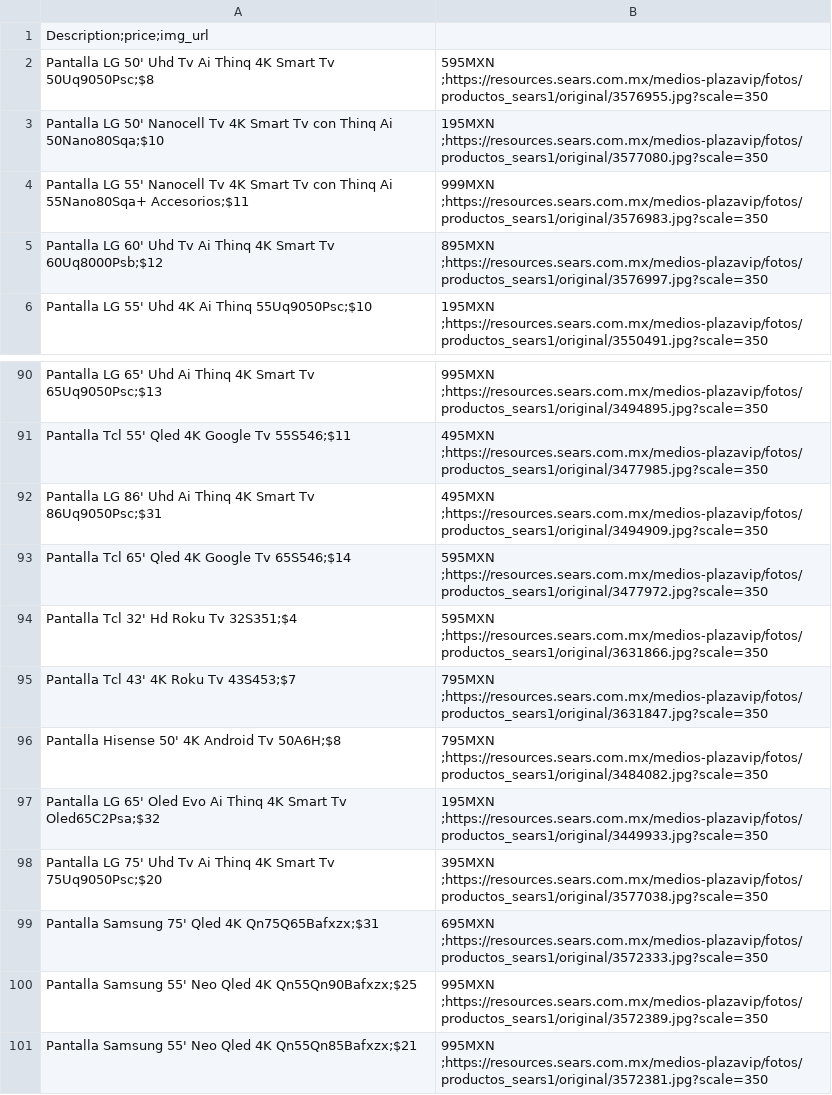
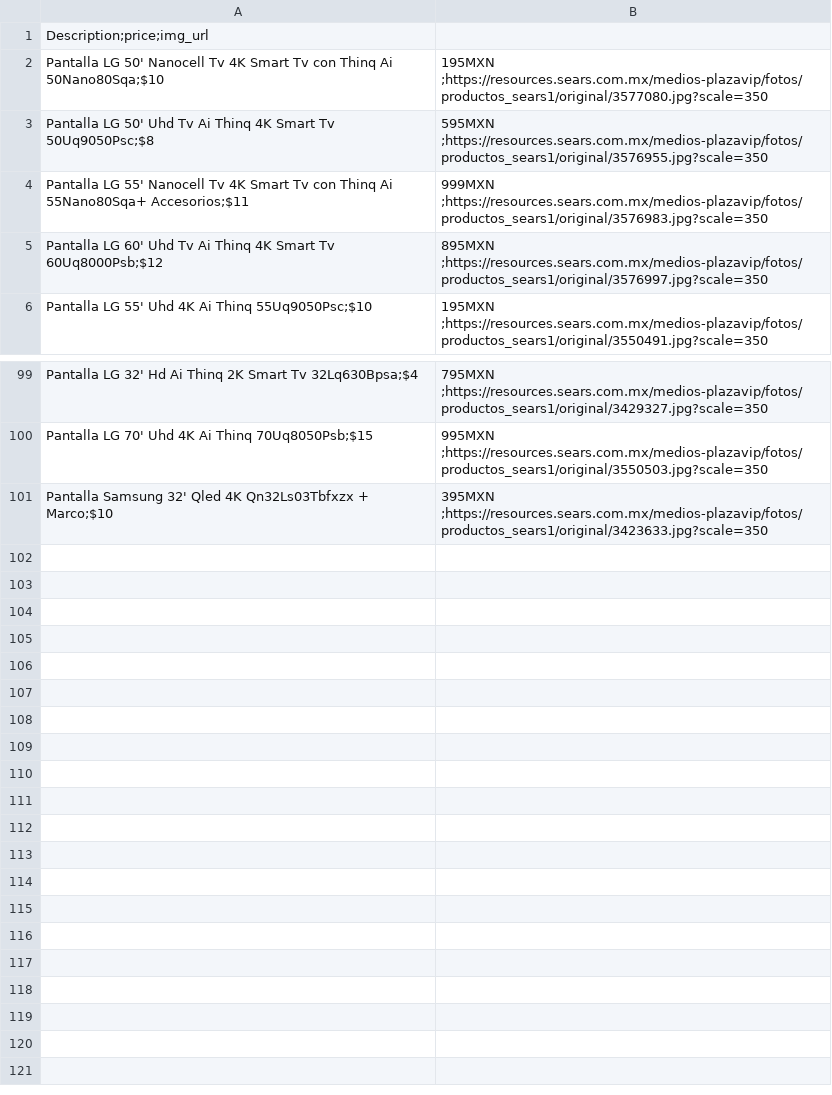
Before and after one commit to molro/scraper, a CSV file: Sears_page1.csv, drawn as a sheet; only a part is shown, gaps mark what is left out; removed rows and columns are numbered as before the commit, all else as after; the diff covers the shown part only; the diff names each change by its address in the sheet, - before the commit and + after, or states it on an @@ line.

```diff
--- a/Sears_page1.csv
+++ b/Sears_page1.csv
@@ row 3 moved to row 2: Pantalla LG 50' Nanocell Tv 4K Smart Tv … @@
-A99: Pantalla LG 65' Uhd Ai Thinq 4K Smart Tv 65Uq9050Psc;$13
+A99: Pantalla LG 32' Hd Ai Thinq 2K Smart Tv 32Lq630Bpsa;$4
-B99: 995MXN ;https://resources.sears.com.mx/medios-plazavip/fotos/productos_sears1/original/3494895.jpg?scale=350
+B99: 795MXN ;https://resources.sears.com.mx/medios-plazavip/fotos/productos_sears1/original/3429327.jpg?scale=350
-row 91: Pantalla Tcl 55' Qled 4K Google Tv 55S546;$11 | 495MXN ;https://resources.sears.com.mx/medios-plazavip/fotos/productos_sears1/original/3477985.jpg?scale=350
-row 92: Pantalla LG 86' Uhd Ai Thinq 4K Smart Tv 86Uq9050Psc;$31 | 495MXN ;https://resources.sears.com.mx/medios-plazavip/fotos/productos_sears1/original/3494909.jpg?scale=350
-row 93: Pantalla Tcl 65' Qled 4K Google Tv 65S546;$14 | 595MXN ;https://resources.sears.com.mx/medios-plazavip/fotos/productos_sears1/original/3477972.jpg?scale=350
-row 94: Pantalla Tcl 32' Hd Roku Tv 32S351;$4 | 595MXN ;https://resources.sears.com.mx/medios-plazavip/fotos/productos_sears1/original/3631866.jpg?scale=350
-row 95: Pantalla Tcl 43' 4K Roku Tv 43S453;$7 | 795MXN ;https://resources.sears.com.mx/medios-plazavip/fotos/productos_sears1/original/3631847.jpg?scale=350
-row 96: Pantalla Hisense 50' 4K Android Tv 50A6H;$8 | 795MXN ;https://resources.sears.com.mx/medios-plazavip/fotos/productos_sears1/original/3484082.jpg?scale=350
@@ row 97 moved to row 95: Pantalla LG 65' Oled Evo Ai Thinq 4K Sma… @@
-A100: Pantalla LG 75' Uhd Tv Ai Thinq 4K Smart Tv 75Uq9050Psc;$20
+A100: Pantalla LG 70' Uhd 4K Ai Thinq 70Uq8050Psb;$15
-B100: 395MXN ;https://resources.sears.com.mx/medios-plazavip/fotos/productos_sears1/original/3577038.jpg?scale=350
+B100: 995MXN ;https://resources.sears.com.mx/medios-plazavip/fotos/productos_sears1/original/3550503.jpg?scale=350
@@ row 99 moved to row 53: Pantalla Samsung 75' Qled 4K Qn75Q65Bafx… @@
-A101: Pantalla Samsung 55' Neo Qled 4K Qn55Qn90Bafxzx;$25
+A101: Pantalla Samsung 32' Qled 4K Qn32Ls03Tbfxzx + Marco;$10
-B101: 995MXN ;https://resources.sears.com.mx/medios-plazavip/fotos/productos_sears1/original/3572389.jpg?scale=350
+B101: 395MXN ;https://resources.sears.com.mx/medios-plazavip/fotos/productos_sears1/original/3423633.jpg?scale=350
@@ row 101 moved to row 58: Pantalla Samsung 55' Neo Qled 4K Qn55Qn8… @@
```
Also changed, not shown: 16 added rows, 10 removed rows, 49 moved rows and 2 edited cells elsewhere in this file, 2 other files.
